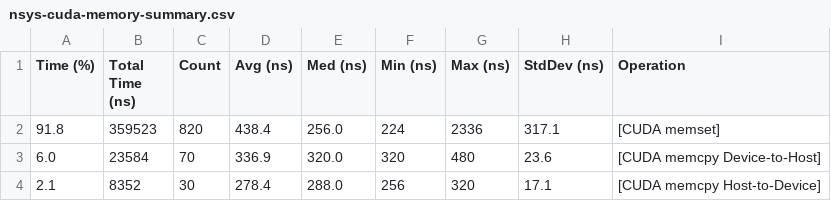
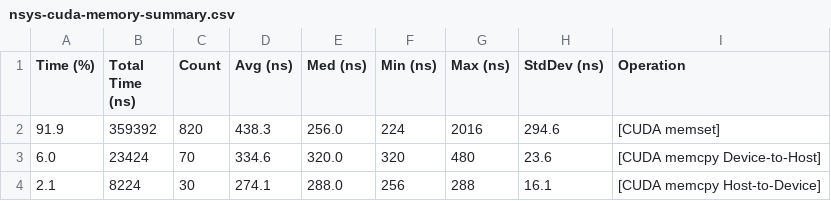
Before and after one commit to jinzhezenggroup/xtbloom, a CSV file: benchmarks/evidence/issue-373/2026-08-13-node3/nsys-cuda-memory-summary.csv, drawn as a sheet.

```diff
--- a/benchmarks/evidence/issue-373/2026-08-13-node3/nsys-cuda-memory-summary.csv
+++ b/benchmarks/evidence/issue-373/2026-08-13-node3/nsys-cuda-memory-summary.csv
@@ -1,4 +1,4 @@
 Time (%),Total Time (ns),Count,Avg (ns),Med (ns),Min (ns),Max (ns),StdDev (ns),Operation
-91.8,359523,820,438.4,256.0,224,2336,317.1,[CUDA memset]
-6.0,23584,70,336.9,320.0,320,480,23.6,[CUDA memcpy Device-to-Host]
-2.1,8352,30,278.4,288.0,256,320,17.1,[CUDA memcpy Host-to-Device]
+91.9,359392,820,438.3,256.0,224,2016,294.6,[CUDA memset]
+6.0,23424,70,334.6,320.0,320,480,23.6,[CUDA memcpy Device-to-Host]
+2.1,8224,30,274.1,288.0,256,288,16.1,[CUDA memcpy Host-to-Device]
```
Also changed, not shown: benchmarks/evidence/issue-373/2026-08-13-node3/nsys-cuda-api-summary.csv, 4 other files.
